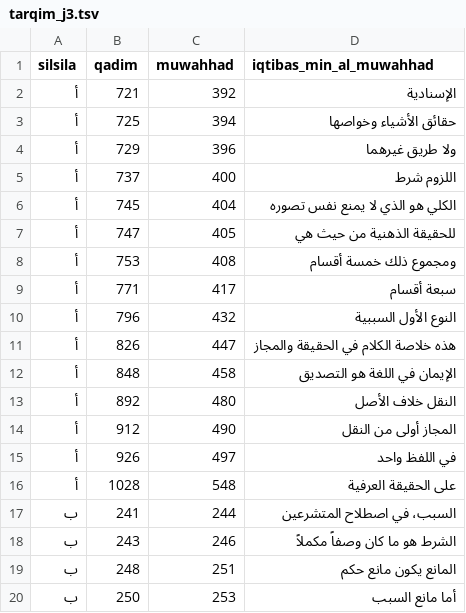
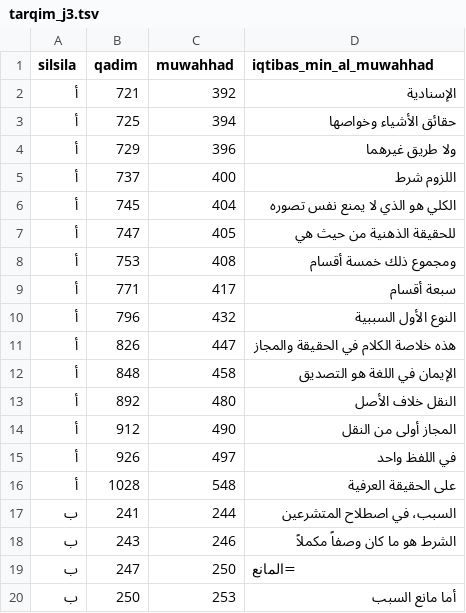
Before and after one commit to Saleh1967/Mashru, a TSV file: hawkama/tarqim_j3.tsv, drawn as a sheet.

```diff
--- a/hawkama/tarqim_j3.tsv
+++ b/hawkama/tarqim_j3.tsv
@@ -18,3 +18,3 @@ silsila	qadim	muwahhad	iqtibas_min_al_muwahhad
 ب	243	246	الشرط هو ما كان وصفاً مكملاً
-ب	248	251	المانع يكون مانع حكم
+ب	247	250	=المانع
 ب	250	253	أما مانع السبب
```
Also changed, not shown: 9 other files.
